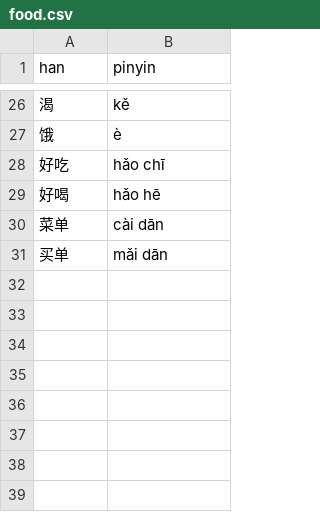
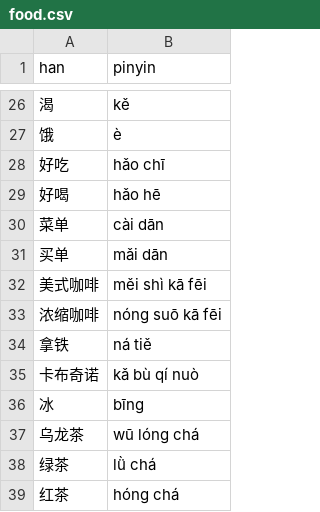
Before and after one commit to albert-yu/han-zi, a CSV file: phrases/food.csv, drawn as a sheet; only a part is shown, gaps mark what is left out; the diff names each change by its address in the sheet, - before the commit and + after, or states it on an @@ line.

Commit message:
Add specific coffee/tea types

```diff
--- a/phrases/food.csv
+++ b/phrases/food.csv
+row 32: 美式咖啡 | měi shì kā fēi
+row 33: 浓缩咖啡 | nóng suō kā fēi
+row 34: 拿铁 | ná tiě
+row 35: 卡布奇诺 | kǎ bù qí nuò
+row 36: 冰 | bīng
+row 37: 乌龙茶 | wū lóng chá
+row 38: 绿茶 | lǜ chá
+row 39: 红茶 | hóng chá
```
